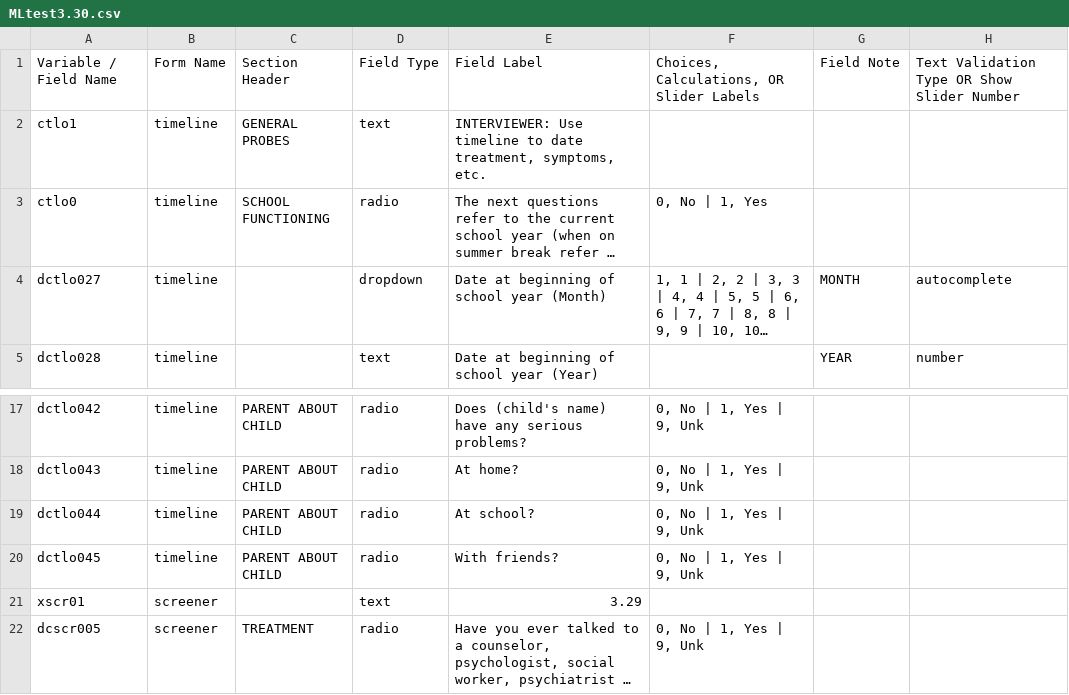
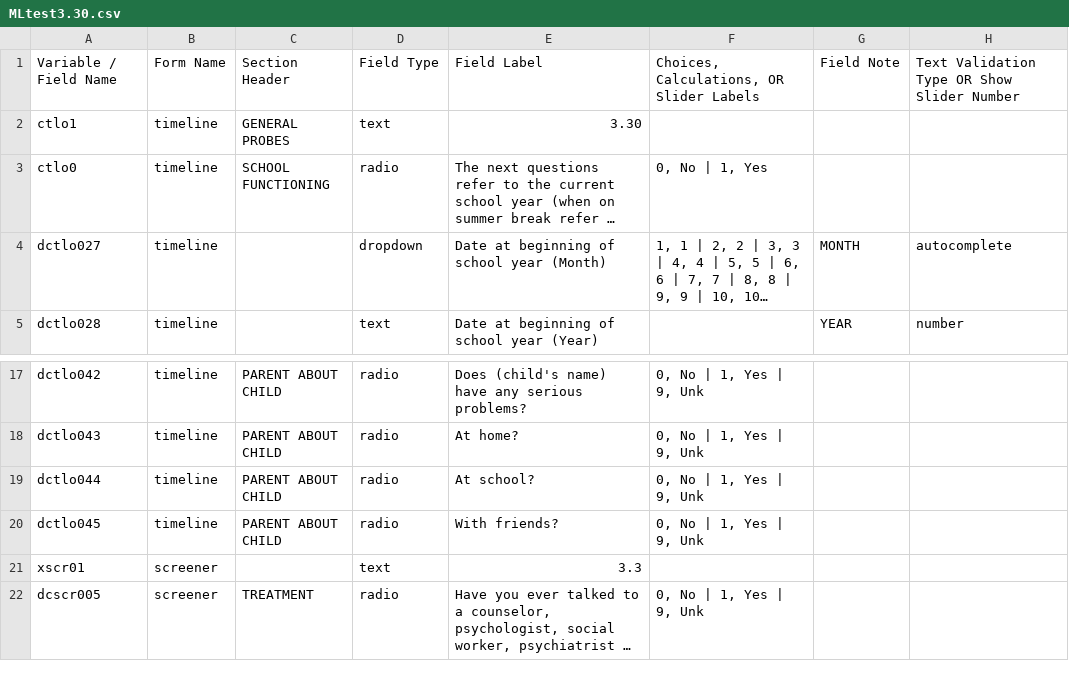
Before and after one commit to hotavocado/KSADS_ML_test3, a CSV file: MLtest3.30.csv, drawn as a sheet; only a part is shown, gaps mark what is left out; long unchanged cells end in …; the diff names each change by its address in the sheet, - before the commit and + after, or states it on an @@ line.

```diff
--- a/MLtest3.30.csv
+++ b/MLtest3.30.csv
-E2: INTERVIEWER: Use timeline to date treatment, symptoms, etc.
+E2: 3.30
-E21: 3.29
+E21: 3.3
```
Also changed, not shown: 2 other files.
